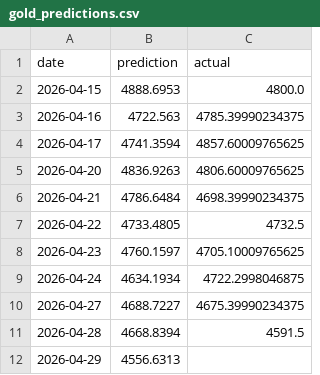
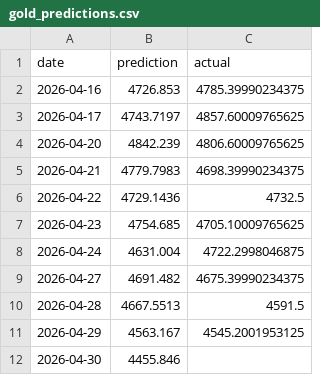
Before and after one commit to sarathisisme/next_day_gold_price_prediction, a CSV file: gold_predictions.csv, drawn as a sheet.

```diff
--- a/gold_predictions.csv
+++ b/gold_predictions.csv
@@ -1,12 +1,12 @@
 date,prediction,actual
-2026-04-15,4888.6953,4800.0
-2026-04-16,4722.563,4785.39990234375
-2026-04-17,4741.3594,4857.60009765625
-2026-04-20,4836.9263,4806.60009765625
-2026-04-21,4786.6484,4698.39990234375
-2026-04-22,4733.4805,4732.5
-2026-04-23,4760.1597,4705.10009765625
-2026-04-24,4634.1934,4722.2998046875
-2026-04-27,4688.7227,4675.39990234375
-2026-04-28,4668.8394,4591.5
-2026-04-29,4556.6313,
+2026-04-16,4726.853,4785.39990234375
+2026-04-17,4743.7197,4857.60009765625
+2026-04-20,4842.239,4806.60009765625
+2026-04-21,4779.7983,4698.39990234375
+2026-04-22,4729.1436,4732.5
+2026-04-23,4754.685,4705.10009765625
+2026-04-24,4631.004,4722.2998046875
+2026-04-27,4691.482,4675.39990234375
+2026-04-28,4667.5513,4591.5
+2026-04-29,4563.167,4545.2001953125
+2026-04-30,4455.846,
```
